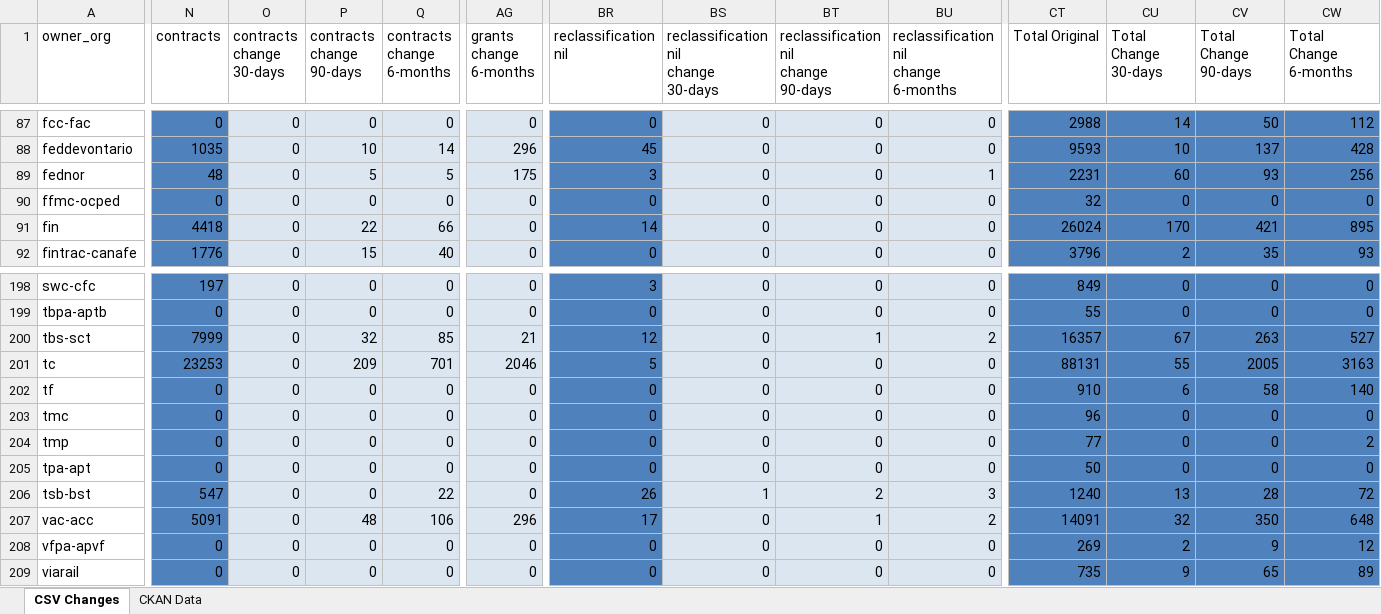
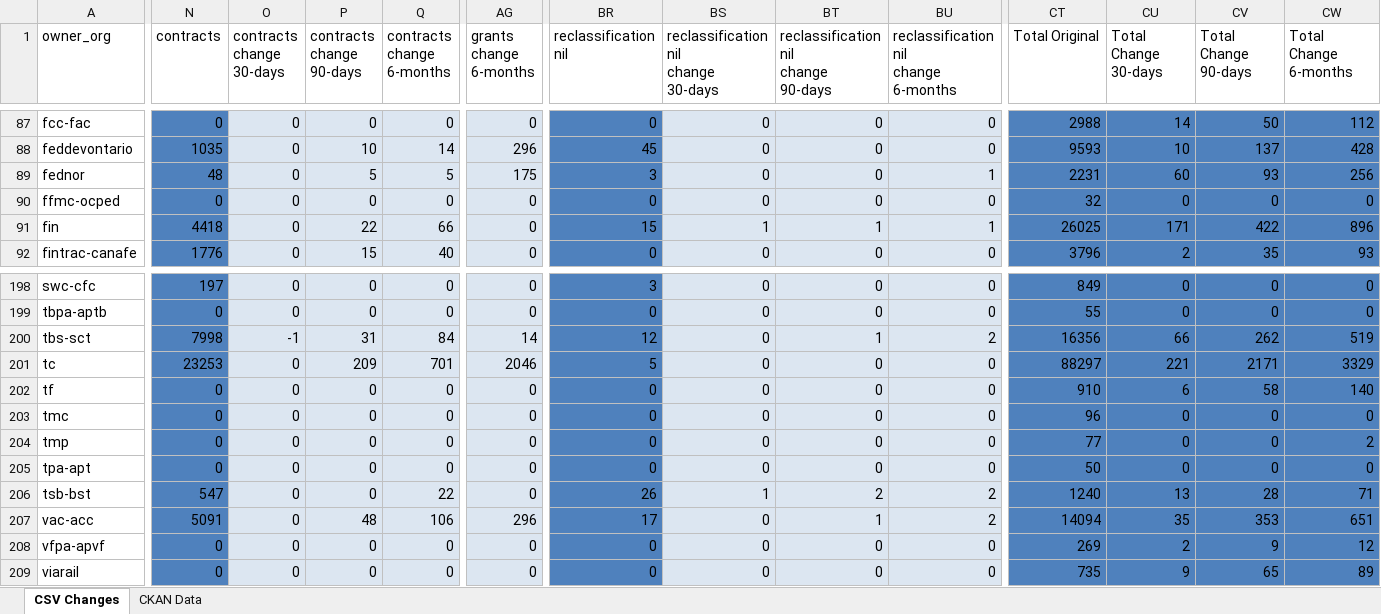
Before and after one commit to PatLittle/analytics-corporate-reporting, an Excel workbook: PD_CHANGES_RPT/PD_Activity.xlsx, sheet CSV Changes, drawn as a sheet; only a part is shown, gaps mark what is left out; values as stored, in another font and other column widths than the file's, no borders; the diff covers the shown part only; the diff names each change by its address in the sheet, - before the commit and + after, or states it on an @@ line.

```diff
--- a/PD_CHANGES_RPT/PD_Activity.xlsx (sheet CSV Changes)
+++ b/PD_CHANGES_RPT/PD_Activity.xlsx (sheet CSV Changes)
-BR91 (reclassification nil): 14
+BR91 (reclassification nil): 15
-BS91: 0
+BS91: 1
-BT91: 0
+BT91: 1
-BU91: 0
+BU91: 1
-CT91 (Total Original): 26024
+CT91 (Total Original): 26025
-CU91 (Total Change 30-days): 170
+CU91 (Total Change 30-days): 171
-CV91 (Total Change 90-days): 421
+CV91 (Total Change 90-days): 422
-CW91 (Total Change 6-months): 895
+CW91 (Total Change 6-months): 896
-N200 (contracts): 7999
+N200 (contracts): 7998
-O200 (contracts change 30-days): 0
+O200 (contracts change 30-days): -1
-P200 (contracts change 90-days): 32
+P200 (contracts change 90-days): 31
-Q200 (contracts change 6-months): 85
+Q200 (contracts change 6-months): 84
-AG200 (grants change 6-months): 21
+AG200 (grants change 6-months): 14
-CT200 (Total Original): 16357
+CT200 (Total Original): 16356
-CU200 (Total Change 30-days): 67
+CU200 (Total Change 30-days): 66
-CV200 (Total Change 90-days): 263
+CV200 (Total Change 90-days): 262
-CW200 (Total Change 6-months): 527
+CW200 (Total Change 6-months): 519
-CT201 (Total Original): 88131
+CT201 (Total Original): 88297
-CU201 (Total Change 30-days): 55
+CU201 (Total Change 30-days): 221
-CV201 (Total Change 90-days): 2005
+CV201 (Total Change 90-days): 2171
-CW201 (Total Change 6-months): 3163
+CW201 (Total Change 6-months): 3329
-BU206: 3
+BU206: 2
-CW206 (Total Change 6-months): 72
+CW206 (Total Change 6-months): 71
-CT207 (Total Original): 14091
+CT207 (Total Original): 14094
-CU207 (Total Change 30-days): 32
+CU207 (Total Change 30-days): 35
-CV207 (Total Change 90-days): 350
+CV207 (Total Change 90-days): 353
-CW207 (Total Change 6-months): 648
+CW207 (Total Change 6-months): 651
```
Also changed, not shown: 181 edited cells elsewhere in this sheet, sheet CKAN Data, 2 other files.
